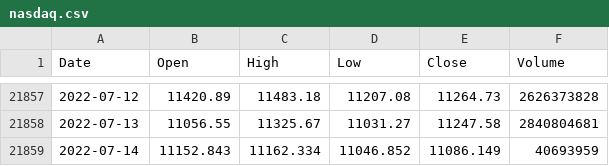
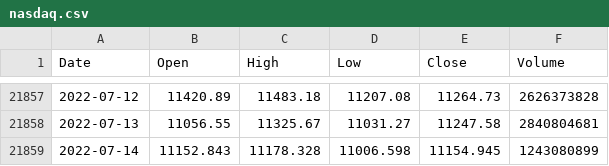
Before and after one commit to KwangYeol/stock-now, a CSV file: index/nasdaq.csv, drawn as a sheet; only a part is shown, gaps mark what is left out.

```diff
--- a/index/nasdaq.csv
+++ b/index/nasdaq.csv
@@ -21858,2 +21858,2 @@ Date,Open,High,Low,Close,Volume
 2022-07-13,11056.55,11325.67,11031.27,11247.58,2840804681
-2022-07-14,11152.843,11162.334,11046.852,11086.149,40693959
+2022-07-14,11152.843,11178.328,11006.598,11154.945,1243080899
```
Also changed, not shown: index/dax.csv, index/nikkei225.csv, 2 other files.
